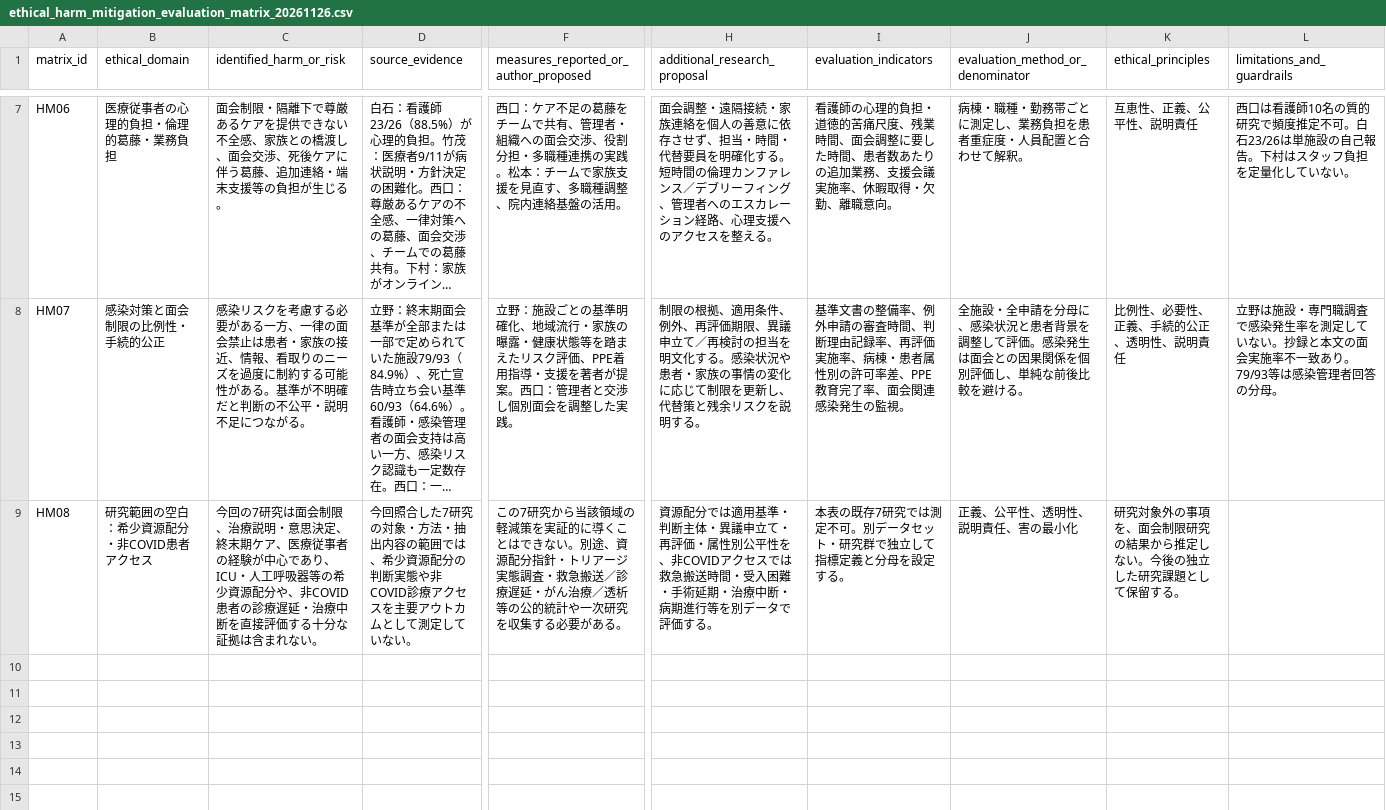
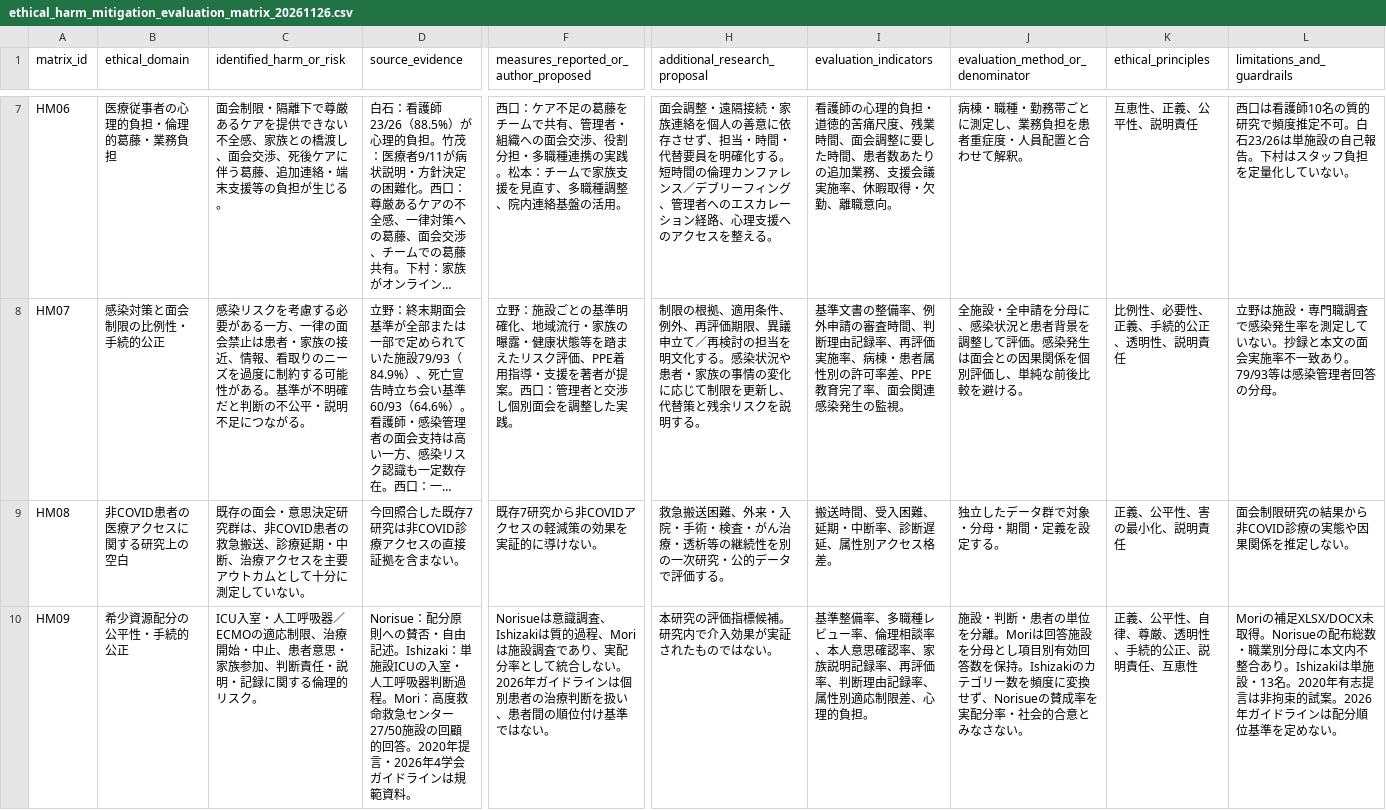
Before and after one commit to 0FTd95W213sGXXV0C7R2/COVID19-Pandemic-Research, a CSV file: data/processed/rebuild_2026/patient_family/ethical_harm_mitigation_evaluation_matrix_20261126.csv, drawn as a sheet; only a part is shown, gaps mark what is left out; long unchanged cells end in …; rows hold the shown columns only; the diff names each change by its address in the sheet, - before the commit and + after, or states it on an @@ line.

Commit message:
Add scarce-resource allocation evidence row to ethics matrix

```diff
--- a/data/processed/rebuild_2026/patient_family/ethical_harm_mitigation_evaluation_matrix_20261126.csv
+++ b/data/processed/rebuild_2026/patient_family/ethical_harm_mitigation_evaluation_matrix_20261126.csv
-B9 (ethical_domain): 研究範囲の空白：希少資源配分・非COVID患者アクセス
+B9 (ethical_domain): 非COVID患者の医療アクセスに関する研究上の空白
-C9 (identified_harm_or_risk): 今回の7研究は面会制限、治療説明・意思決定、終末期ケア、医療従事者の経験が中心であり、ICU・人工呼吸器等の希少資源配分や、非COVID患者の診療遅延・治療中断を直接評価する十分な証拠は含まれない。
+C9 (identified_harm_or_risk): 既存の面会・意思決定研究群は、非COVID患者の救急搬送、診療延期・中断、治療アクセスを主要アウトカムとして十分に測定していない。
-D9 (source_evidence): …照合した7研究の対象・方法・抽出内容の範囲では、希少資源配分の判断実態や非COVID診療アクセスを主要アウトカムとして測定していない。
+D9 (source_evidence): …照合した既存7研究は非COVID診療アクセスの直接証拠を含まない。
-F9: この7研究から当該領域の軽減策を実証的に導くことはできない。別途、資源配分指針・トリアージ実態調査・救急搬送／診療遅延・がん治療／透析等の公的統計や一次研究を収集する必要がある。
+F9: 既存7研究から非COVIDアクセスの軽減策の効果を実証的に導けない。
-H9 (additional_research_proposal): 資源配分では適用基準・判断主体・異議申立て・再評価・属性別公平性を、非COVIDアクセスでは救急搬送時間・受入困難・手術延期・治療中断・病期進行等を別データで…
+H9 (additional_research_proposal): 救急搬送困難、外来・入院・手術・検査・がん治療・透析等の継続性を別の一次研究・公的データで…
-I9 (evaluation_indicators): 本表の既存7研究では測定不可。別データセット・研究群で独立して指標定義と分母を設定する。
+I9 (evaluation_indicators): 搬送時間、受入困難、延期・中断率、診断遅延、属性別アクセス格差。
-J9 (evaluation_method_or_denominator): 正義、公平性、透明性、説明責任、害の最小化
+J9 (evaluation_method_or_denominator): 独立したデータ群で対象・分母・期間・定義を設定する。
-K9 (ethical_principles): 研究対象外の事項を、面会制限研究の結果から推定しない。今後の独立した研究課題として保留する。
+K9 (ethical_principles): 正義、公平性、害の最小化、説明責任
-L9 (limitations_and_guardrails): (empty)
+L9 (limitations_and_guardrails): 面会制限研究の結果から非COVID診療の実態や因果関係を推定しない。
+row 10: HM09 | 希少資源配分の公平性・手続的公正 | ICU入室・人工呼吸器／ECMOの適応制限、治療開始・中止、患者意思・家族参加、判断責任・説明・記録に関する倫理的リスク。 | Norisue：配分原則への賛否・自由記述。Ishizaki：単施設ICUの入室・人工呼吸器判断過程。Mori：高度救命救急センター27/50施設の回顧的回答。2020年提言・2026年4学会ガイドラインは規範資料。 | Norisueは意識調査、Ishizakiは質的過程、Moriは施設調査であり、実配分率として統合しない。2026年ガイドラインは個別患者の治療判断を扱い、患者間の順位付け基準ではない。 | 本研究の評価指標候補。研究内で介入効果が実証されたものではない。 | 基準整備率、多職種レビュー率、倫理相談率、本人意思確認率、家族説明記録率、再評価率、判断理由記録率、属性別適応制限差、心理的負担。 | 施設・判断・患者の単位を分離。Moriは回答施設を分母とし項目別有効回答数を保持。Ishizakiのカテゴリー数を頻度に変換せず、Norisueの賛成率を実配分率・社会的合意とみなさない。 | 正義、公平性、自律、尊厳、透明性、手続的公正、説明責任、互恵性 | Moriの補足XLSX/DOCX未取得。Norisueの配布総数・職業別分母に本文内不整合あり。Ishizakiは単施設・13名。2020年有志提言は非拘束的試案。2026年ガイドラインは配分順位基準を定めない。
```
